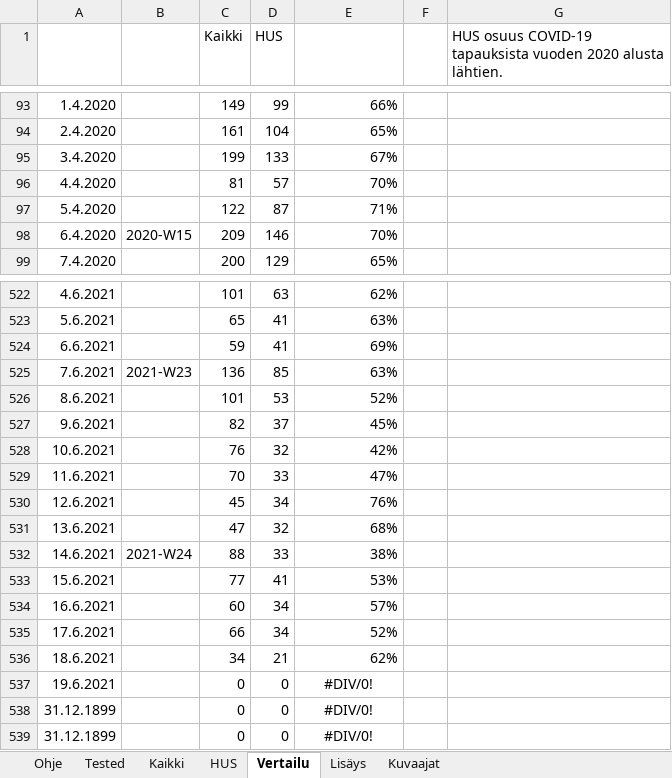
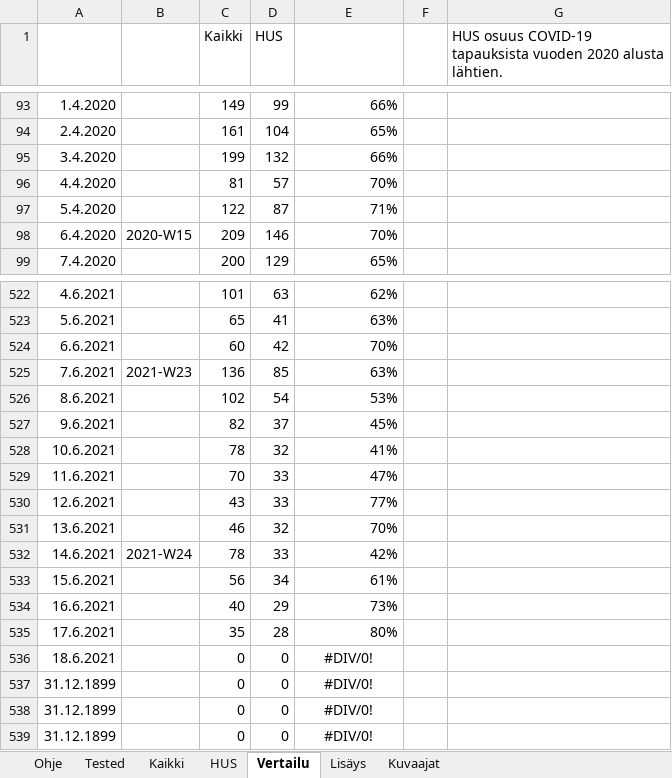
Before and after one commit to jussivirkkala/Excel, an Excel workbook: hs-koronavirus-avoindata/hs-koronavirus-avoindata.xlsm, sheet Vertailu, drawn as a sheet; only a part is shown, gaps mark what is left out; values as stored, in another font and other column widths than the file's, no borders; charts and pictures not drawn; 1 other sheet too large or unreadable and not compared; the diff covers the shown part only; the diff names each change by its address in the sheet, - before the commit and + after, or states it on an @@ line.

```diff
--- a/hs-koronavirus-avoindata/hs-koronavirus-avoindata.xlsm (sheet Vertailu)
+++ b/hs-koronavirus-avoindata/hs-koronavirus-avoindata.xlsm (sheet Vertailu)
-D95 (HUS): 133
+D95 (HUS): 132
-E95: 67%
+E95: 66%
-C524 (Kaikki): 59
+C524 (Kaikki): 60
-D524 (HUS): 41
+D524 (HUS): 42
-E524: 69%
+E524: 70%
-C526 (Kaikki): 101
+C526 (Kaikki): 102
-D526 (HUS): 53
+D526 (HUS): 54
-E526: 52%
+E526: 53%
-C528 (Kaikki): 76
+C528 (Kaikki): 78
-E528: 42%
+E528: 41%
-C530 (Kaikki): 45
+C530 (Kaikki): 43
-D530 (HUS): 34
+D530 (HUS): 33
-E530: 76%
+E530: 77%
-C531 (Kaikki): 47
+C531 (Kaikki): 46
-E531: 68%
+E531: 70%
-C532 (Kaikki): 88
+C532 (Kaikki): 78
-E532: 38%
+E532: 42%
-C533 (Kaikki): 77
+C533 (Kaikki): 56
-D533 (HUS): 41
+D533 (HUS): 34
-E533: 53%
+E533: 61%
-C534 (Kaikki): 60
+C534 (Kaikki): 40
-D534 (HUS): 34
+D534 (HUS): 29
-E534: 57%
+E534: 73%
-C535 (Kaikki): 66
+C535 (Kaikki): 35
-D535 (HUS): 34
+D535 (HUS): 28
-E535: 52%
+E535: 80%
-C536 (Kaikki): 34
+C536 (Kaikki): 0
-D536 (HUS): 21
+D536 (HUS): 0
-E536: 62%
+E536: #DIV/0!
-E536 alignment: right
+E536 alignment: center
-A537: 19.6.2021
+A537: 31.12.1899
```
Also changed, not shown: 3 edited cells elsewhere in this sheet, sheet Kaikki, sheet HUS, sheet Kuvaajat, formulas that keep their value, charts or pictures.
